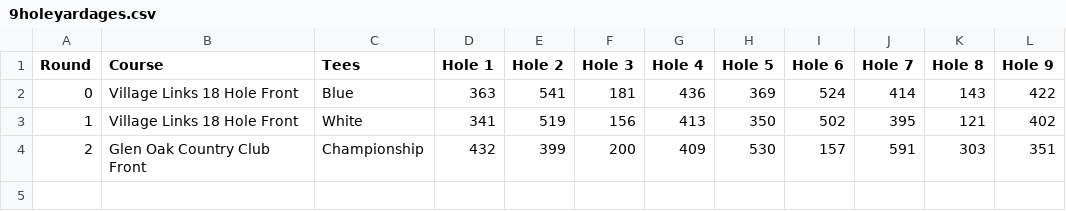
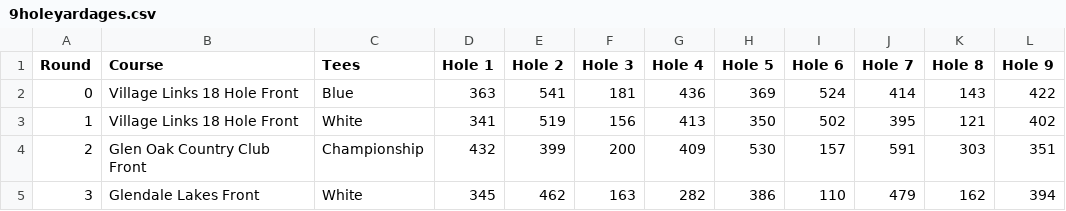
Before and after one commit to tristansetterdahl/Personal-Golf, a CSV file: 9 Hole Data/9holeyardages.csv, drawn as a sheet.

```diff
--- a/9 Hole Data/9holeyardages.csv
+++ b/9 Hole Data/9holeyardages.csv
@@ -4 +4,2 @@ Round,Course,Tees,Hole 1,Hole 2,Hole 3,Hole 4,Hole 5,Hole 6,Hole 7,Hole 8,Hole 9
 2,Glen Oak Country Club Front,Championship,432,399,200,409,530,157,591,303,351
+3,Glendale Lakes Front,White,345,462,163,282,386,110,479,162,394
```
Also changed, not shown: 18 Hole Data/18holemaster.csv, 18 Hole Data/18holeyardages.csv, 22 other files.
